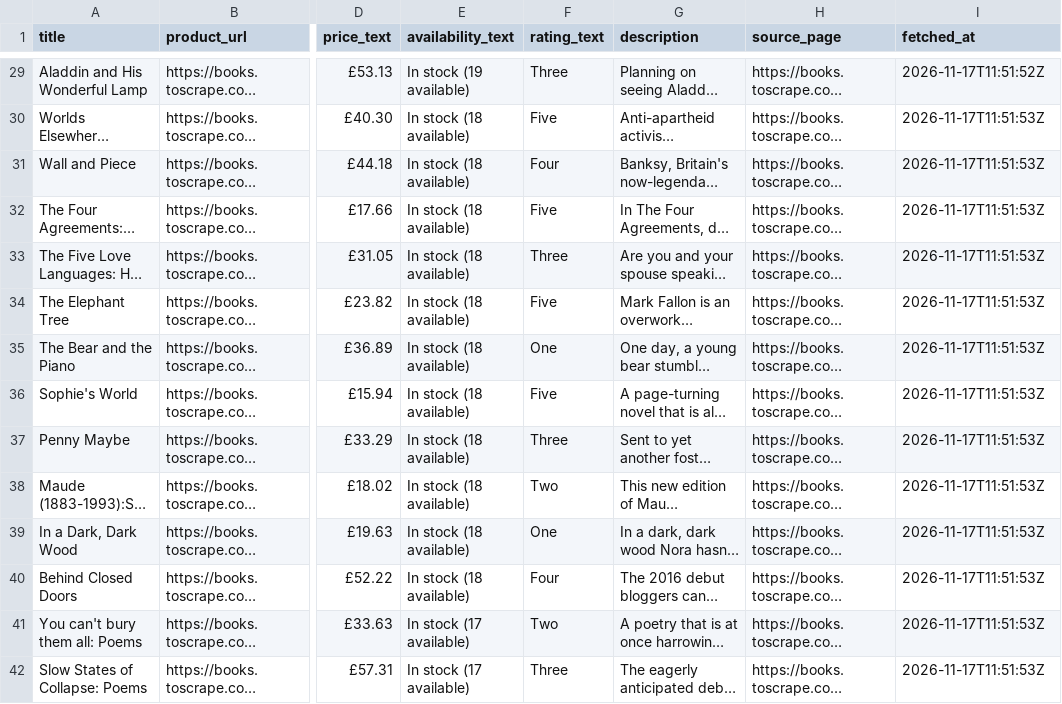
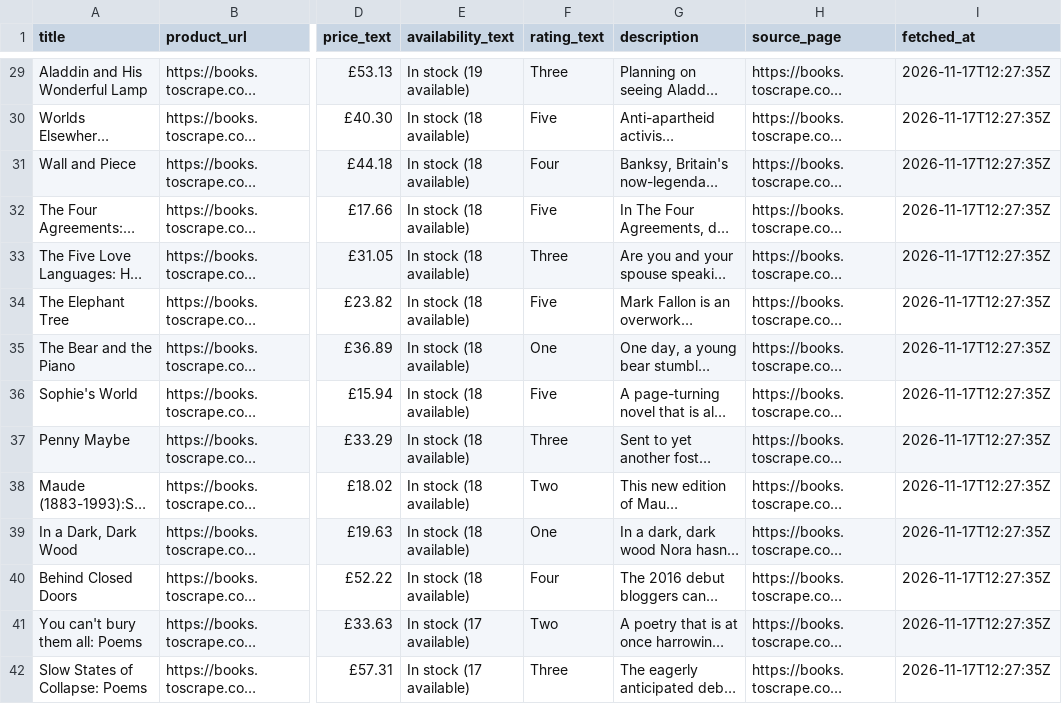
Before and after one commit to TridentifyIshaan/Polite-Scraper, a CSV file: output/books.csv, drawn as a sheet; only a part is shown, gaps mark what is left out; long unchanged cells end in …; the diff covers the shown part only; the diff names each change by its address in the sheet, - before the commit and + after, or states it on an @@ line.

```diff
--- a/output/books.csv
+++ b/output/books.csv
-I29 (fetched_at): 2026-11-17T11:51:52Z
+I29 (fetched_at): 2026-11-17T12:27:35Z
-I30:I42 (fetched_at): 2026-11-17T11:51:53Z
+I30:I42 (fetched_at): 2026-11-17T12:27:35Z
```
Also changed, not shown: 46 edited cells elsewhere in this file, 9 other files.
